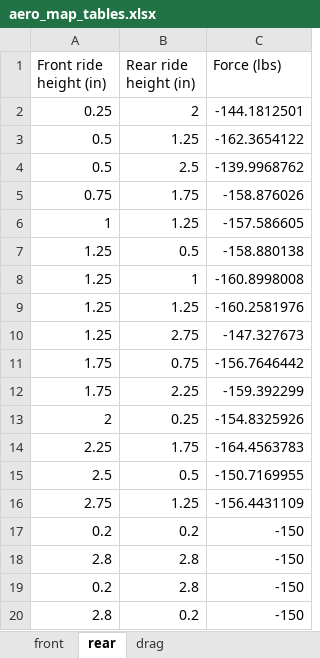
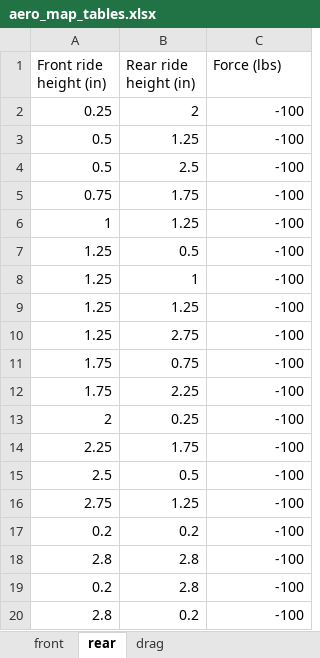
Before and after one commit to msfrt/Simulation, an Excel workbook: aer_writer/aero_map_tables.xlsx, sheet rear, drawn as a sheet; values as stored, in another font and other column widths than the file's, no borders; the diff names each change by its address in the sheet, - before the commit and + after, or states it on an @@ line.

```diff
--- a/aer_writer/aero_map_tables.xlsx (sheet rear)
+++ b/aer_writer/aero_map_tables.xlsx (sheet rear)
-C2 (Force (lbs)): -144.1812501
+C2 (Force (lbs)): -100
-C3 (Force (lbs)): -162.3654122
+C3 (Force (lbs)): -100
-C4 (Force (lbs)): -139.9968762
+C4 (Force (lbs)): -100
-C5 (Force (lbs)): -158.876026
+C5 (Force (lbs)): -100
-C6 (Force (lbs)): -157.586605
+C6 (Force (lbs)): -100
-C7 (Force (lbs)): -158.880138
+C7 (Force (lbs)): -100
-C8 (Force (lbs)): -160.8998008
+C8 (Force (lbs)): -100
-C9 (Force (lbs)): -160.2581976
+C9 (Force (lbs)): -100
-C10 (Force (lbs)): -147.327673
+C10 (Force (lbs)): -100
-C11 (Force (lbs)): -156.7646442
+C11 (Force (lbs)): -100
-C12 (Force (lbs)): -159.392299
+C12 (Force (lbs)): -100
-C13 (Force (lbs)): -154.8325926
+C13 (Force (lbs)): -100
-C14 (Force (lbs)): -164.4563783
+C14 (Force (lbs)): -100
-C15 (Force (lbs)): -150.7169955
+C15 (Force (lbs)): -100
-C16 (Force (lbs)): -156.4431109
+C16 (Force (lbs)): -100
-C17:C20 (Force (lbs)): -150
+C17:C20 (Force (lbs)): -100
```
Also changed, not shown: sheet drag, sheet front.
